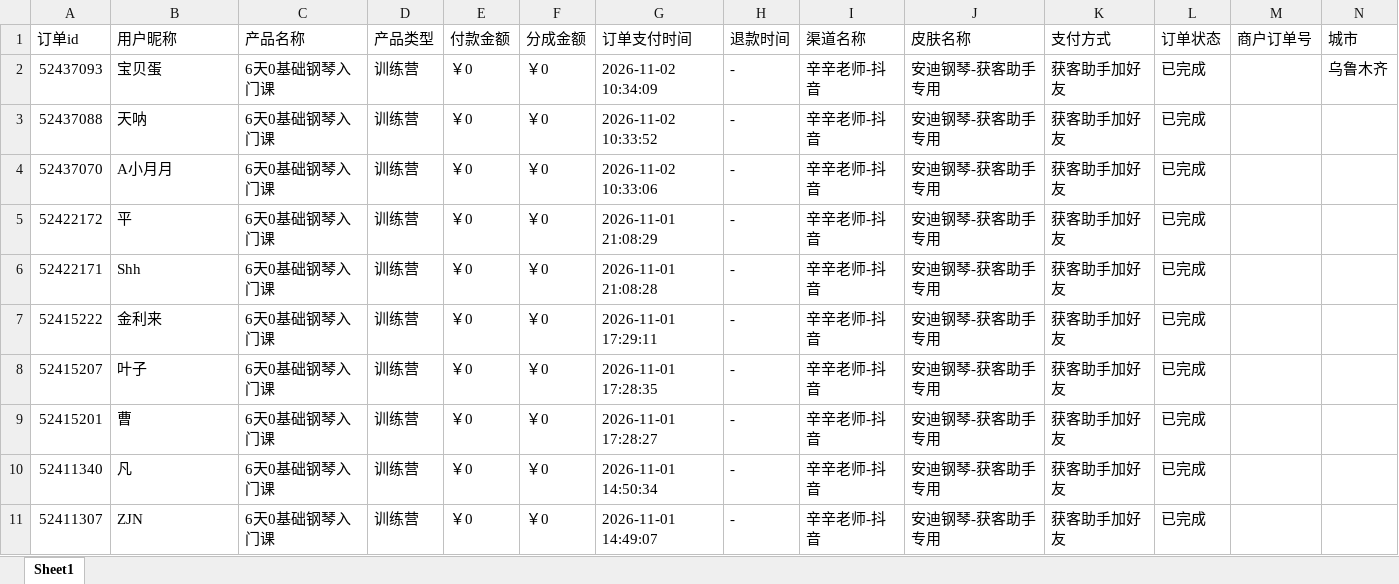
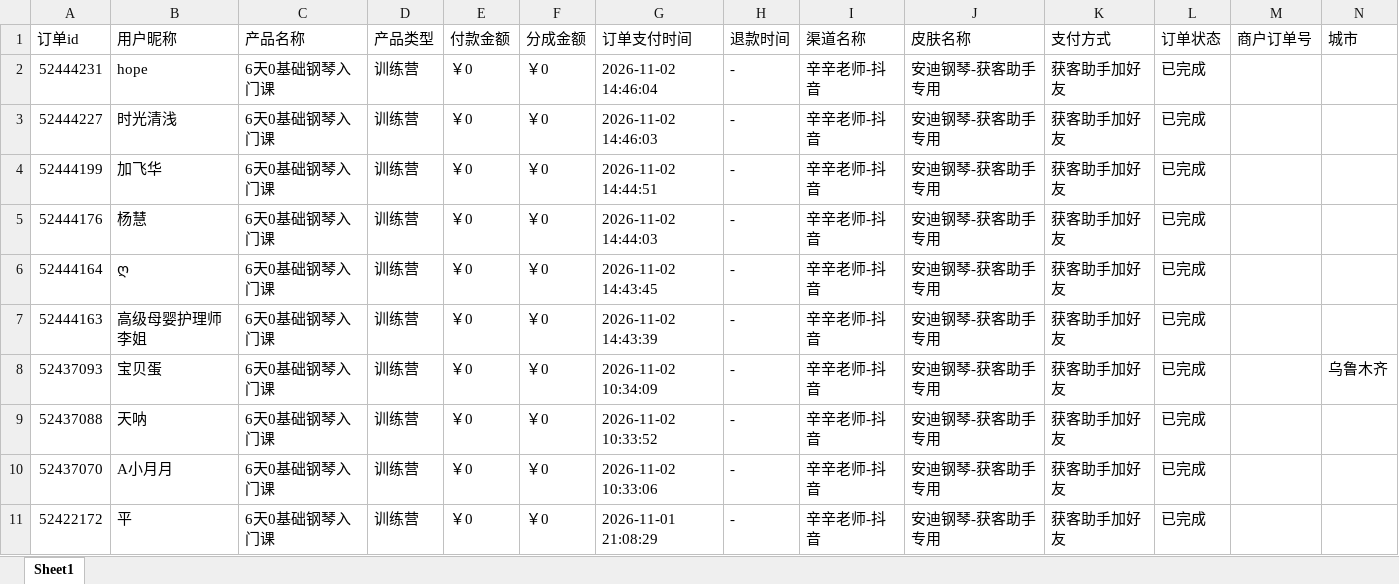
Before and after one commit to JNC121314/jianzhi-dashboard, an Excel workbook: data/exports/毛毛矩阵/dist_order_2026-11-02.xlsx, sheet Sheet1, drawn as a sheet; only a part is shown; the shorter side is filled out with more unchanged rows; values as stored, in another font and other column widths than the file's, no borders; the diff names each change by its address in the sheet, - before the commit and + after, or states it on an @@ line.

```diff
--- a/data/exports/毛毛矩阵/dist_order_2026-11-02.xlsx (sheet Sheet1)
+++ b/data/exports/毛毛矩阵/dist_order_2026-11-02.xlsx (sheet Sheet1)
+row 2: 52444231 | hope | 6天0基础钢琴入门课 | 训练营 | ￥0 | ￥0 | 2026-11-02 14:46:04 | - | 辛辛老师-抖音 | 安迪钢琴-获客助手专用 | 获客助手加好友 | 已完成
+row 3: 52444227 | 时光清浅 | 6天0基础钢琴入门课 | 训练营 | ￥0 | ￥0 | 2026-11-02 14:46:03 | - | 辛辛老师-抖音 | 安迪钢琴-获客助手专用 | 获客助手加好友 | 已完成
+row 4: 52444199 | 加飞华 | 6天0基础钢琴入门课 | 训练营 | ￥0 | ￥0 | 2026-11-02 14:44:51 | - | 辛辛老师-抖音 | 安迪钢琴-获客助手专用 | 获客助手加好友 | 已完成
+row 5: 52444176 | 杨慧 | 6天0基础钢琴入门课 | 训练营 | ￥0 | ￥0 | 2026-11-02 14:44:03 | - | 辛辛老师-抖音 | 安迪钢琴-获客助手专用 | 获客助手加好友 | 已完成
+row 6: 52444164 | ღ | 6天0基础钢琴入门课 | 训练营 | ￥0 | ￥0 | 2026-11-02 14:43:45 | - | 辛辛老师-抖音 | 安迪钢琴-获客助手专用 | 获客助手加好友 | 已完成
+row 7: 52444163 | 高级母婴护理师李姐 | 6天0基础钢琴入门课 | 训练营 | ￥0 | ￥0 | 2026-11-02 14:43:39 | - | 辛辛老师-抖音 | 安迪钢琴-获客助手专用 | 获客助手加好友 | 已完成
```
Also changed, not shown: data/exports/王颖瑜伽/dist_order_2026-11-02.xlsx, 6 other files.
